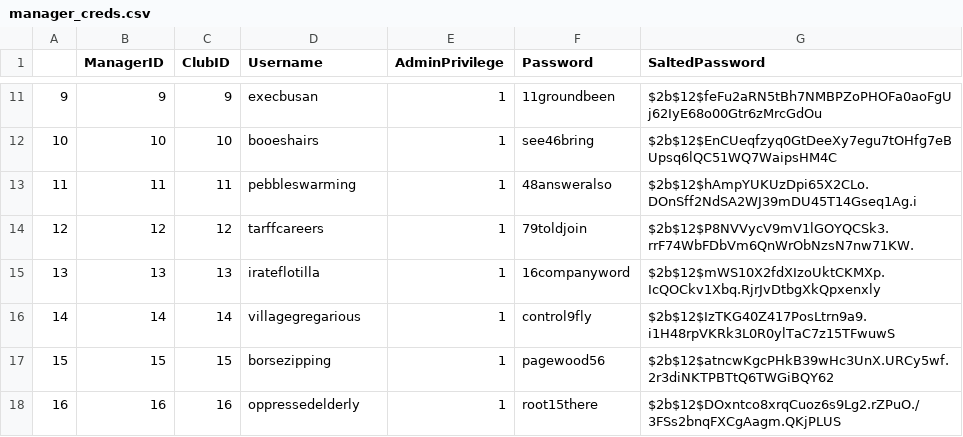
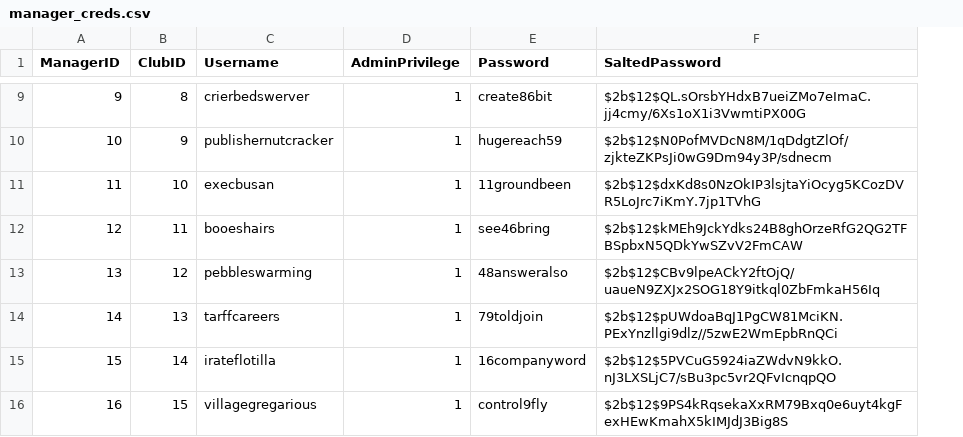
Before and after one commit to jeongtaebang/TransferMarkt, a CSV file: Schema/manager_creds.csv, drawn as a sheet; only a part is shown, gaps mark what is left out; removed rows and columns are numbered as before the commit, all else as after; the diff covers the shown part only; the diff names each change by its address in the sheet, - before the commit and + after, or states it on an @@ line.

```diff
--- a/Schema/manager_creds.csv
+++ b/Schema/manager_creds.csv
-column A, rows 11-18: 9 | 10 | 11 | 12 | 13 | 14 | 15 | 16
-B9 (ClubID): 9
+B9 (ClubID): 8
-C9 (Username): execbusan
+C9 (Username): crierbedswerver
-E9 (Password): 11groundbeen
+E9 (Password): create86bit
-F9 (SaltedPassword): $2b$12$feFu2aRN5tBh7NMBPZoPHOFa0aoFgUj62IyE68o00Gtr6zMrcGdOu
+F9 (SaltedPassword): $2b$12$QL.sOrsbYHdxB7ueiZMo7eImaC.jj4cmy/6Xs1oX1i3VwmtiPX00G
-B10 (ClubID): 10
+B10 (ClubID): 9
-C10 (Username): booeshairs
+C10 (Username): publishernutcracker
-E10 (Password): see46bring
+E10 (Password): hugereach59
-F10 (SaltedPassword): $2b$12$EnCUeqfzyq0GtDeeXy7egu7tOHfg7eBUpsq6lQC51WQ7WaipsHM4C
+F10 (SaltedPassword): $2b$12$N0PofMVDcN8M/1qDdgtZlOf/zjkteZKPsJi0wG9Dm94y3P/sdnecm
-B11 (ClubID): 11
+B11 (ClubID): 10
-C11 (Username): pebbleswarming
+C11 (Username): execbusan
-E11 (Password): 48answeralso
+E11 (Password): 11groundbeen
-F11 (SaltedPassword): $2b$12$hAmpYUKUzDpi65X2CLo.DOnSff2NdSA2WJ39mDU45T14Gseq1Ag.i
+F11 (SaltedPassword): $2b$12$dxKd8s0NzOkIP3lsjtaYiOcyg5KCozDVR5LoJrc7iKmY.7jp1TVhG
-B12 (ClubID): 12
+B12 (ClubID): 11
-C12 (Username): tarffcareers
+C12 (Username): booeshairs
-E12 (Password): 79toldjoin
+E12 (Password): see46bring
-F12 (SaltedPassword): $2b$12$P8NVVycV9mV1lGOYQCSk3.rrF74WbFDbVm6QnWrObNzsN7nw71KW.
+F12 (SaltedPassword): $2b$12$kMEh9JckYdks24B8ghOrzeRfG2QG2TFBSpbxN5QDkYwSZvV2FmCAW
-B13 (ClubID): 13
+B13 (ClubID): 12
-C13 (Username): irateflotilla
+C13 (Username): pebbleswarming
-E13 (Password): 16companyword
+E13 (Password): 48answeralso
-F13 (SaltedPassword): $2b$12$mWS10X2fdXIzoUktCKMXp.IcQOCkv1Xbq.RjrJvDtbgXkQpxenxly
+F13 (SaltedPassword): $2b$12$CBv9lpeACkY2ftOjQ/uaueN9ZXJx2SOG18Y9itkql0ZbFmkaH56Iq
-B14 (ClubID): 14
+B14 (ClubID): 13
-C14 (Username): villagegregarious
+C14 (Username): tarffcareers
-E14 (Password): control9fly
+E14 (Password): 79toldjoin
-F14 (SaltedPassword): $2b$12$IzTKG40Z417PosLtrn9a9.i1H48rpVKRk3L0R0ylTaC7z15TFwuwS
+F14 (SaltedPassword): $2b$12$pUWdoaBqJ1PgCW81MciKN.PExYnzllgi9dlz//5zwE2WmEpbRnQCi
-B15 (ClubID): 15
+B15 (ClubID): 14
-C15 (Username): borsezipping
+C15 (Username): irateflotilla
-E15 (Password): pagewood56
+E15 (Password): 16companyword
-F15 (SaltedPassword): $2b$12$atncwKgcPHkB39wHc3UnX.URCy5wf.2r3diNKTPBTtQ6TWGiBQY62
+F15 (SaltedPassword): $2b$12$5PVCuG5924iaZWdvN9kkO.nJ3LXSLjC7/sBu3pc5vr2QFvIcnqpQO
-B16 (ClubID): 16
+B16 (ClubID): 15
-C16 (Username): oppressedelderly
+C16 (Username): villagegregarious
-E16 (Password): root15there
+E16 (Password): control9fly
-F16 (SaltedPassword): $2b$12$DOxntco8xrqCuoz6s9Lg2.rZPuO./3FSs2bnqFXCgAagm.QKjPLUS
+F16 (SaltedPassword): $2b$12$9PS4kRqsekaXxRM79Bxq0e6uyt4kgFexHEwKmahX5kIMJdJ3Big8S
```
Also changed, not shown: 2 added rows, 2 removed rows and 40 edited cells elsewhere in this file, 3 other files.
